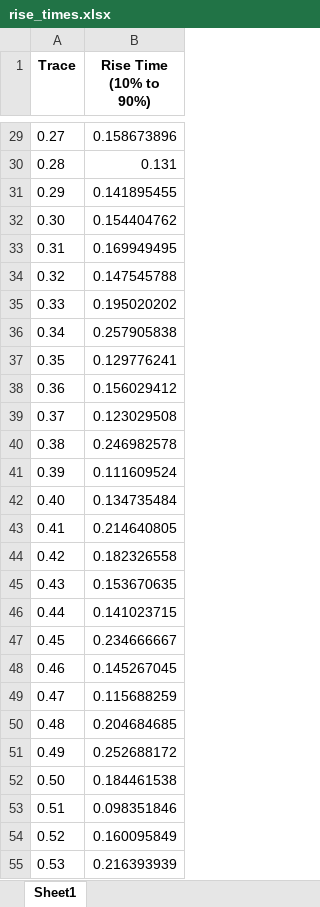
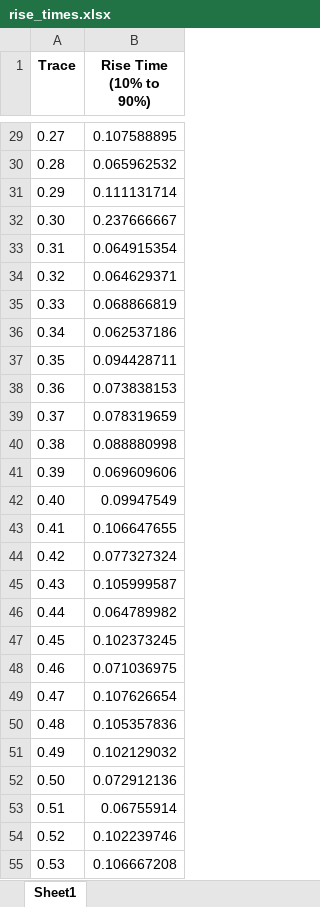
Before and after one commit to jawadmona22/Python-EPSC-NSFA-Pipeline, an Excel workbook: Scripts/Experiments/Simulation_Glu_N_Settings_Investigation/rise_times.xlsx, sheet Sheet1, drawn as a sheet; only a part is shown, gaps mark what is left out; values as stored, in another font and other column widths than the file's, no borders; the diff covers the shown part only; the diff names each change by its address in the sheet, - before the commit and + after, or states it on an @@ line.

```diff
--- a/Scripts/Experiments/Simulation_Glu_N_Settings_Investigation/rise_times.xlsx (sheet Sheet1)
+++ b/Scripts/Experiments/Simulation_Glu_N_Settings_Investigation/rise_times.xlsx (sheet Sheet1)
-B29 (Rise Time (10% to 90%)): 0.158673896
+B29 (Rise Time (10% to 90%)): 0.107588895
-B30 (Rise Time (10% to 90%)): 0.131
+B30 (Rise Time (10% to 90%)): 0.065962532
-B31 (Rise Time (10% to 90%)): 0.141895455
+B31 (Rise Time (10% to 90%)): 0.111131714
-B32 (Rise Time (10% to 90%)): 0.154404762
+B32 (Rise Time (10% to 90%)): 0.237666667
-B33 (Rise Time (10% to 90%)): 0.169949495
+B33 (Rise Time (10% to 90%)): 0.064915354
-B34 (Rise Time (10% to 90%)): 0.147545788
+B34 (Rise Time (10% to 90%)): 0.064629371
-B35 (Rise Time (10% to 90%)): 0.195020202
+B35 (Rise Time (10% to 90%)): 0.068866819
-B36 (Rise Time (10% to 90%)): 0.257905838
+B36 (Rise Time (10% to 90%)): 0.062537186
-B37 (Rise Time (10% to 90%)): 0.129776241
+B37 (Rise Time (10% to 90%)): 0.094428711
-B38 (Rise Time (10% to 90%)): 0.156029412
+B38 (Rise Time (10% to 90%)): 0.073838153
-B39 (Rise Time (10% to 90%)): 0.123029508
+B39 (Rise Time (10% to 90%)): 0.078319659
-B40 (Rise Time (10% to 90%)): 0.246982578
+B40 (Rise Time (10% to 90%)): 0.088880998
-B41 (Rise Time (10% to 90%)): 0.111609524
+B41 (Rise Time (10% to 90%)): 0.069609606
-B42 (Rise Time (10% to 90%)): 0.134735484
+B42 (Rise Time (10% to 90%)): 0.09947549
-B43 (Rise Time (10% to 90%)): 0.214640805
+B43 (Rise Time (10% to 90%)): 0.106647655
-B44 (Rise Time (10% to 90%)): 0.182326558
+B44 (Rise Time (10% to 90%)): 0.077327324
-B45 (Rise Time (10% to 90%)): 0.153670635
+B45 (Rise Time (10% to 90%)): 0.105999587
-B46 (Rise Time (10% to 90%)): 0.141023715
+B46 (Rise Time (10% to 90%)): 0.064789982
-B47 (Rise Time (10% to 90%)): 0.234666667
+B47 (Rise Time (10% to 90%)): 0.102373245
-B48 (Rise Time (10% to 90%)): 0.145267045
+B48 (Rise Time (10% to 90%)): 0.071036975
-B49 (Rise Time (10% to 90%)): 0.115688259
+B49 (Rise Time (10% to 90%)): 0.107626654
-B50 (Rise Time (10% to 90%)): 0.204684685
+B50 (Rise Time (10% to 90%)): 0.105357836
-B51 (Rise Time (10% to 90%)): 0.252688172
+B51 (Rise Time (10% to 90%)): 0.102129032
-B52 (Rise Time (10% to 90%)): 0.184461538
+B52 (Rise Time (10% to 90%)): 0.072912136
-B53 (Rise Time (10% to 90%)): 0.098351846
+B53 (Rise Time (10% to 90%)): 0.06755914
-B54 (Rise Time (10% to 90%)): 0.160095849
+B54 (Rise Time (10% to 90%)): 0.102239746
-B55 (Rise Time (10% to 90%)): 0.216393939
+B55 (Rise Time (10% to 90%)): 0.106667208
```
Also changed, not shown: 800 removed rows and 172 edited cells elsewhere in this sheet, Scripts/Experiments/Simulation_Glu_N_Settings_Investigation/max_amplitudes.xlsx, 4 other files.
